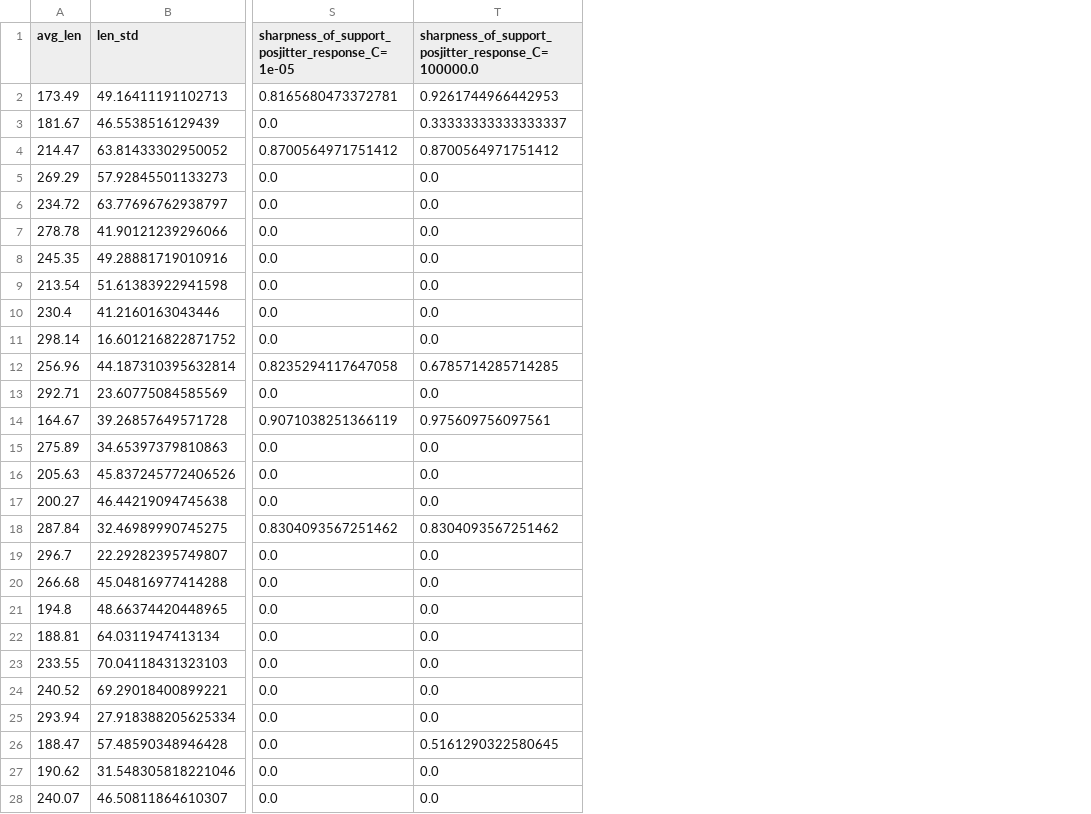
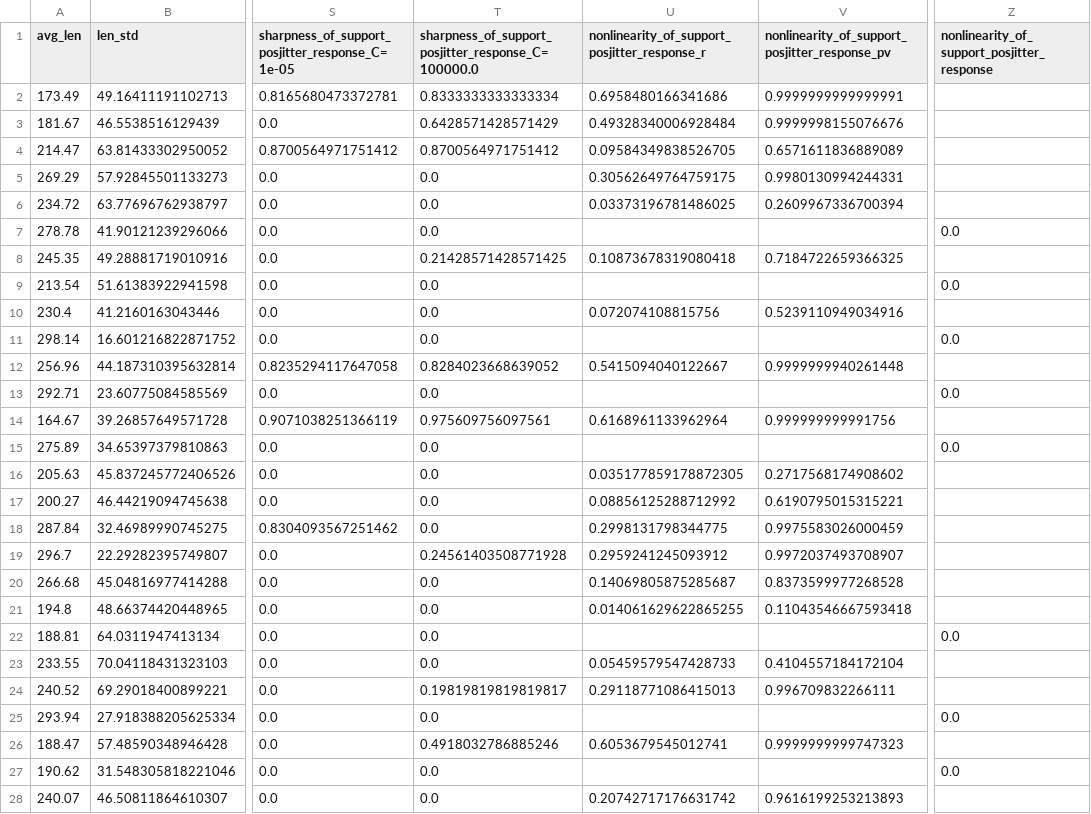
Before and after one commit to langcog/curiobaby_drop, a CSV file: models/model_stats.csv, drawn as a sheet; only a part is shown, gaps mark what is left out; the diff covers the shown part only; the diff names each change by its address in the sheet, - before the commit and + after, or states it on an @@ line.

Commit message:
more stats

```diff
--- a/models/model_stats.csv
+++ b/models/model_stats.csv
+column U, rows 1-28: nonlinearity_of_support_posjitter_response_r | 0.6958480166341686 | 0.49328340006928484 | 0.09584349838526705 | 0.30562649764759175 | 0.03373196781486025 |  | 0.10873678319080418 |  | 0.072074108815756 |  | 0.5415094040122667 |  | 0.6168961133962964 |  | 0.035177859178872305 | 0.08856125288712992 | 0.2998131798344775 | 0.2959241245093912 | 0.14069805875285687 | 0.014061629622865255 |  | 0.05459579547428733 | 0.29118771086415013 |  | 0.6053679545012741 |  | 0.20742717176631742
+column V, rows 1-28: nonlinearity_of_support_posjitter_response_pv | 0.9999999999999991 | 0.9999998155076676 | 0.6571611836889089 | 0.9980130994244331 | 0.2609967336700394 |  | 0.7184722659366325 |  | 0.5239110949034916 |  | 0.9999999940261448 |  | 0.999999999991756 |  | 0.2717568174908602 | 0.6190795015315221 | 0.9975583026000459 | 0.9972037493708907 | 0.8373599977268528 | 0.11043546667593418 |  | 0.4104557184172104 | 0.996709832266111 |  | 0.9999999999747323 |  | 0.9616199253213893
+column Z, rows 1-27: nonlinearity_of_support_posjitter_response |  |  |  |  |  | 0.0 |  | 0.0 |  | 0.0 |  | 0.0 |  | 0.0 |  |  |  |  |  |  | 0.0 |  |  | 0.0 |  | 0.0
-T2: 0.9261744966442953
+T2: 0.8333333333333334
-T3: 0.33333333333333337
+T3: 0.6428571428571429
-T8: 0.0
+T8: 0.21428571428571425
-T12: 0.6785714285714285
+T12: 0.8284023668639052
-T18: 0.8304093567251462
+T18: 0.0
-T19: 0.0
+T19: 0.24561403508771928
-T24: 0.0
+T24: 0.19819819819819817
-T26: 0.5161290322580645
+T26: 0.4918032786885246
```
Also changed, not shown: 4 edited cells elsewhere in this file.
